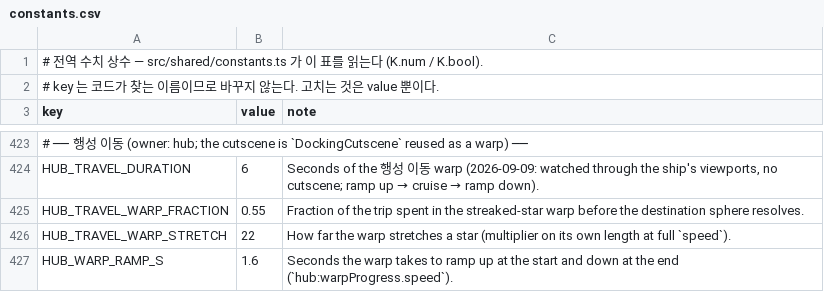
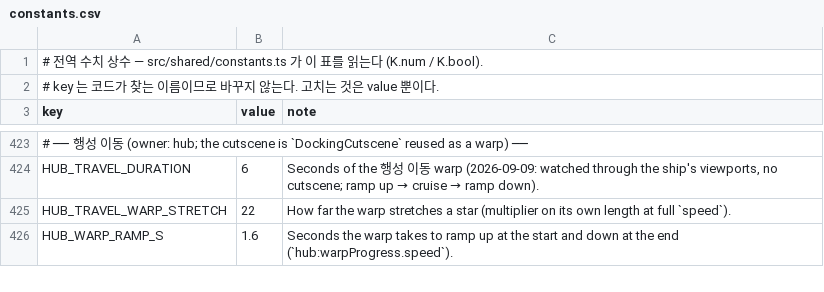
Before and after one commit to toniqat/Scavanger, a CSV file: data/constants.csv, drawn as a sheet; only a part is shown, gaps mark what is left out; the diff names each change by its address in the sheet, - before the commit and + after, or states it on an @@ line.

```diff
--- a/data/constants.csv
+++ b/data/constants.csv
-row 425: HUB_TRAVEL_WARP_FRACTION | 0.55 | Fraction of the trip spent in the streaked-star warp before the destination sphere resolves.
```
Also changed, not shown: 51 other files.
